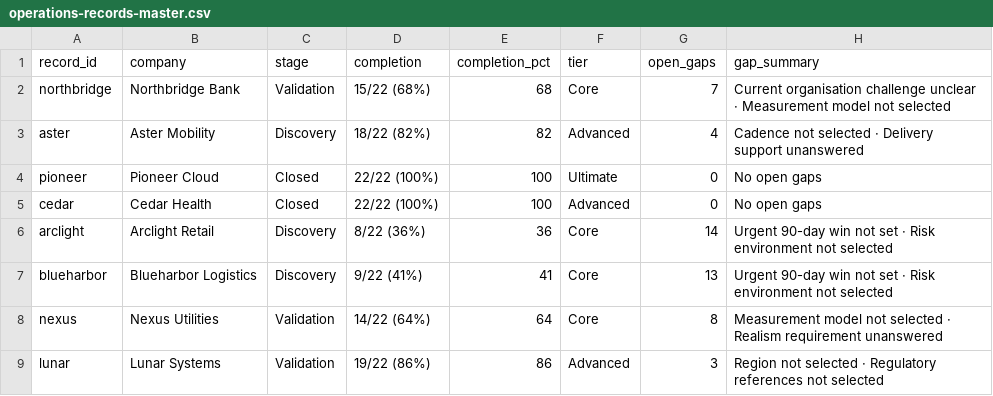
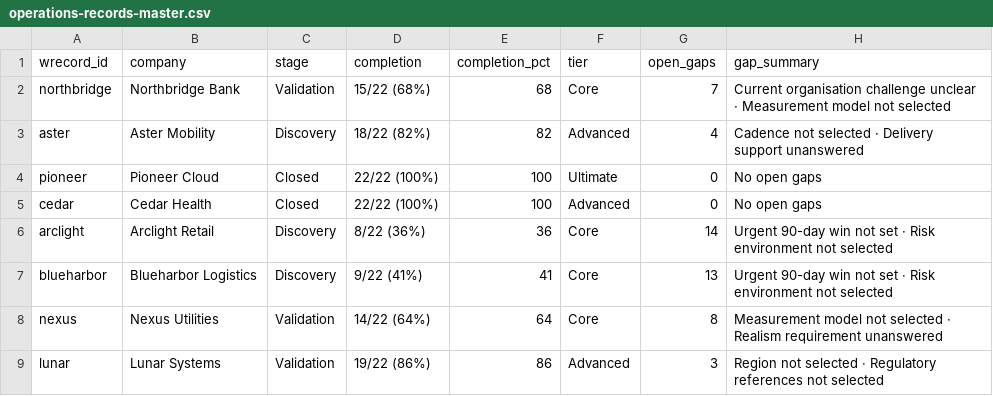
Before and after one commit to willbloor/ciso-configurator, a CSV file: assets/data/operations-records-master.csv, drawn as a sheet; only a part is shown; the diff names each change by its address in the sheet, - before the commit and + after, or states it on an @@ line.

```diff
--- a/assets/data/operations-records-master.csv
+++ b/assets/data/operations-records-master.csv
-A1: record_id
+A1: wrecord_id
```
Also changed, not shown: assets/data/immersive-content-master.csv, 5 other files.
